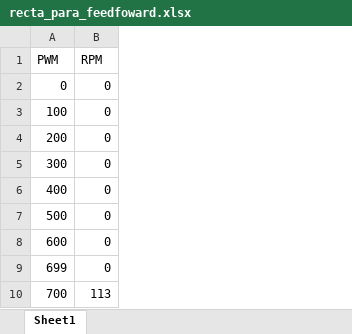
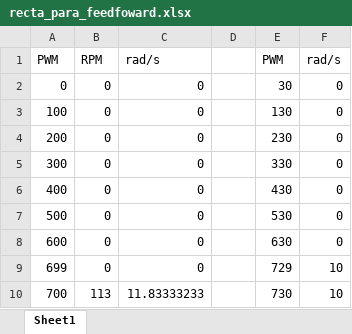
Before and after one commit to juancastamy/-Desarrollo-de-actuadores-altamente-din-micos-con-aplicaciones-en-rob-tica-bio-inspirada, an Excel workbook: recta_para_feedfoward.xlsx, sheet Sheet1, drawn as a sheet; only a part is shown; values as stored, in another font and other column widths than the file's, no borders; charts and pictures not drawn; the diff names each change by its address in the sheet, - before the commit and + after, or states it on an @@ line.

```diff
--- a/recta_para_feedfoward.xlsx (sheet Sheet1)
+++ b/recta_para_feedfoward.xlsx (sheet Sheet1)
+column C, rows 1-10: rad/s | 0 | 0 | 0 | 0 | 0 | 0 | 0 | 0 | 11.83333233
+column D, empty
+column E, rows 1-10: PWM | 30 | 130 | 230 | 330 | 430 | 530 | 630 | 729 | 730
+column F, rows 1-10: rad/s | 0 | 0 | 0 | 0 | 0 | 0 | 0 | 10 | 10
```
Also changed, not shown: charts or pictures, 8 other files.
